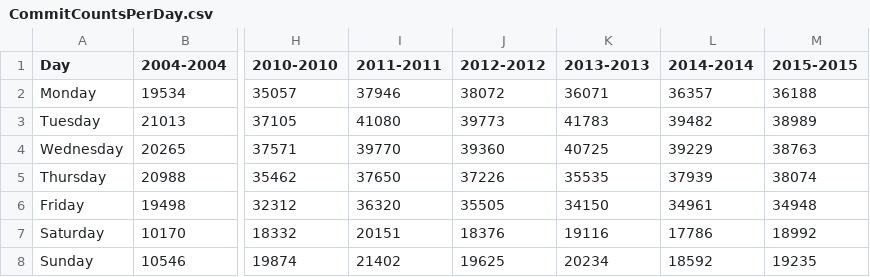
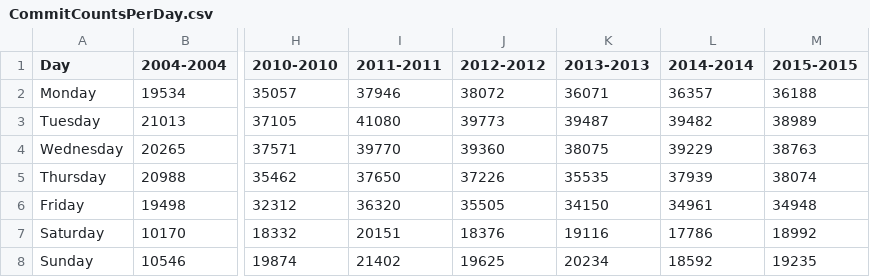
Before and after one commit to vtalos/commit-count-analyzer, a CSV file: write-data-in-csv/csv-files/CommitCountsPerDay.csv, drawn as a sheet; only a part is shown, gaps mark what is left out; the diff names each change by its address in the sheet, - before the commit and + after, or states it on an @@ line.

```diff
--- a/write-data-in-csv/csv-files/CommitCountsPerDay.csv
+++ b/write-data-in-csv/csv-files/CommitCountsPerDay.csv
-K3 (2013-2013): 41783
+K3 (2013-2013): 39487
-K4 (2013-2013): 40725
+K4 (2013-2013): 38075
```
Also changed, not shown: write-data-in-csv/csv-files/CommitCountsPerHour.csv, write-data-in-csv/csv-files/CommitPercentagesPerDay.csv, 2 other files.
